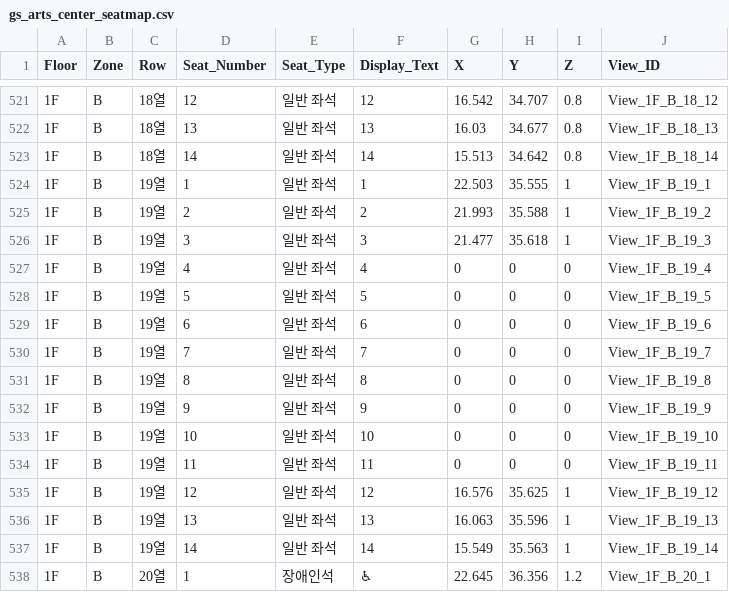
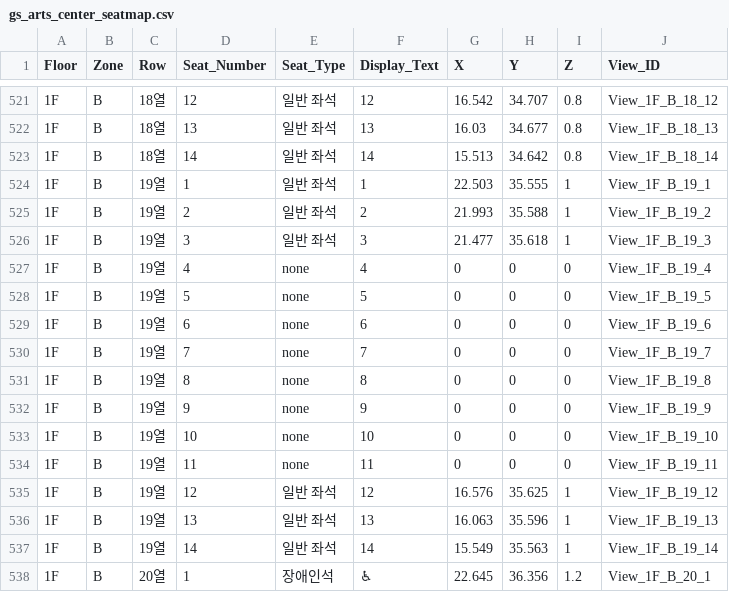
Before and after one commit to alpigmk3/gs_art_center_v5, a CSV file: gs_arts_center_seatmap.csv, drawn as a sheet; only a part is shown, gaps mark what is left out.

Commit message:
fix: update seat types to none for Zone B row 19 seats in seatmap data files

```diff
--- a/gs_arts_center_seatmap.csv
+++ b/gs_arts_center_seatmap.csv
@@ -526,10 +526,10 @@
 1F,B,19열,3,일반 좌석,3,21.477,35.618,1,View_1F_B_19_3
-1F,B,19열,4,일반 좌석,4,0,0,0,View_1F_B_19_4
-1F,B,19열,5,일반 좌석,5,0,0,0,View_1F_B_19_5
-1F,B,19열,6,일반 좌석,6,0,0,0,View_1F_B_19_6
-1F,B,19열,7,일반 좌석,7,0,0,0,View_1F_B_19_7
-1F,B,19열,8,일반 좌석,8,0,0,0,View_1F_B_19_8
-1F,B,19열,9,일반 좌석,9,0,0,0,View_1F_B_19_9
-1F,B,19열,10,일반 좌석,10,0,0,0,View_1F_B_19_10
-1F,B,19열,11,일반 좌석,11,0,0,0,View_1F_B_19_11
+1F,B,19열,4,none,4,0,0,0,View_1F_B_19_4
+1F,B,19열,5,none,5,0,0,0,View_1F_B_19_5
+1F,B,19열,6,none,6,0,0,0,View_1F_B_19_6
+1F,B,19열,7,none,7,0,0,0,View_1F_B_19_7
+1F,B,19열,8,none,8,0,0,0,View_1F_B_19_8
+1F,B,19열,9,none,9,0,0,0,View_1F_B_19_9
+1F,B,19열,10,none,10,0,0,0,View_1F_B_19_10
+1F,B,19열,11,none,11,0,0,0,View_1F_B_19_11
 1F,B,19열,12,일반 좌석,12,16.576,35.625,1,View_1F_B_19_12
```
Also changed, not shown: 2 other files.
